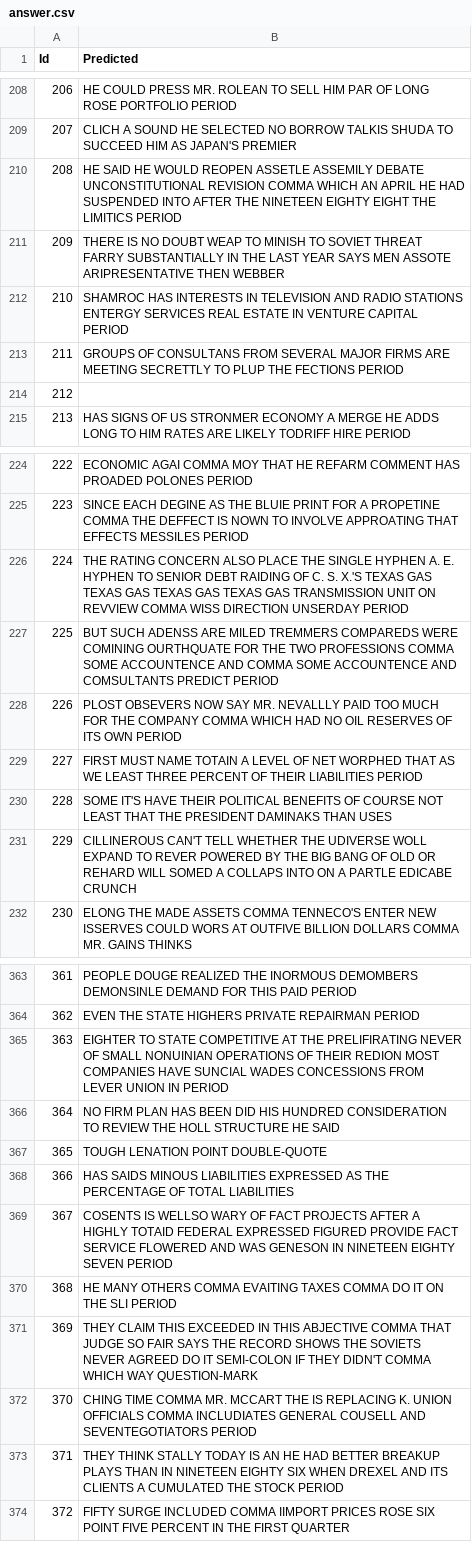
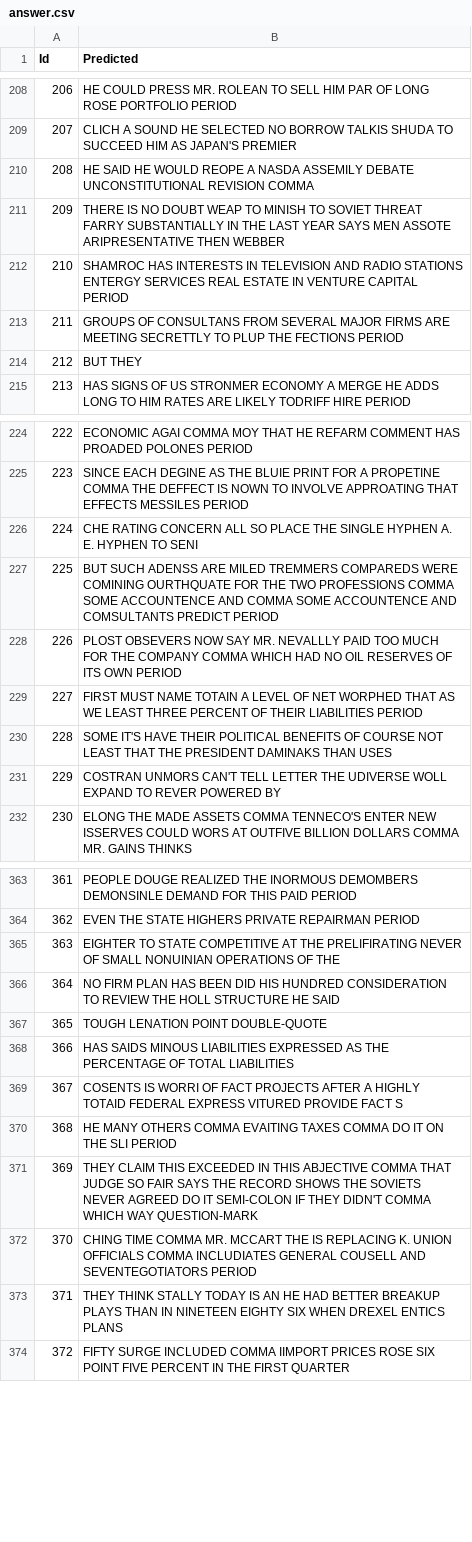
Before and after one commit to YHHHCF/dl_hw4, a CSV file: code/answer.csv, drawn as a sheet; only a part is shown, gaps mark what is left out; the diff covers the shown part only.

```diff
--- a/code/answer.csv
+++ b/code/answer.csv
@@ -209,3 +209,3 @@ Id,Predicted
 207,CLICH A SOUND HE SELECTED NO BORROW TALKIS SHUDA TO SUCCEED HIM AS JAPAN'S PREMIER
-208,HE SAID HE WOULD REOPEN ASSETLE ASSEMILY DEBATE UNCONSTITUTIONAL REVISION COMMA WHICH AN APRIL HE HAD SUSPENDED INTO AFTER THE NINETEEN EIGHTY EIGHT THE LIMITICS PERIOD
+208,HE SAID HE WOULD REOPE A NASDA ASSEMILY DEBATE UNCONSTITUTIONAL REVISION COMMA
 209,THERE IS NO DOUBT WEAP TO MINISH TO SOVIET THREAT FARRY SUBSTANTIALLY IN THE LAST YEAR SAYS MEN ASSOTE ARIPRESENTATIVE THEN WEBBER
@@ -213,3 +213,3 @@ Id,Predicted
 211,GROUPS OF CONSULTANS FROM SEVERAL MAJOR FIRMS ARE MEETING SECRETTLY TO PLUP THE FECTIONS PERIOD
-212,
+212,BUT THEY
 213,HAS SIGNS OF US STRONMER ECONOMY A MERGE HE ADDS LONG TO HIM RATES ARE LIKELY TODRIFF HIRE PERIOD
@@ -225,3 +225,3 @@ Id,Predicted
 223,SINCE EACH DEGINE AS THE BLUIE PRINT FOR A PROPETINE COMMA THE DEFFECT IS NOWN TO INVOLVE APPROATING THAT EFFECTS MESSILES PERIOD
-224,THE RATING CONCERN ALSO PLACE THE SINGLE HYPHEN A. E. HYPHEN TO SENIOR DEBT RAIDING OF C. S. X.'S TEXAS GAS TEXAS GAS TEXAS GAS TEXAS GAS TRANSMISSION UNIT ON REVVIEW COMMA WISS DIRECTION UNSERDAY PERIOD
+224,CHE RATING CONCERN ALL SO PLACE THE SINGLE HYPHEN A. E. HYPHEN TO SENI
 225,BUT SUCH ADENSS ARE MILED TREMMERS COMPAREDS WERE COMINING OURTHQUATE FOR THE TWO PROFESSIONS COMMA SOME ACCOUNTENCE AND COMMA SOME ACCOUNTENCE AND COMSULTANTS PREDICT PERIOD
@@ -230,3 +230,3 @@ Id,Predicted
 228,SOME IT'S HAVE THEIR POLITICAL BENEFITS OF COURSE NOT LEAST THAT THE PRESIDENT DAMINAKS THAN USES
-229,CILLINEROUS CAN'T TELL WHETHER THE UDIVERSE WOLL EXPAND TO REVER POWERED BY THE BIG BANG OF OLD OR REHARD WILL SOMED A COLLAPS INTO ON A PARTLE EDICABE CRUNCH
+229,COSTRAN UNMORS CAN'T TELL LETTER THE UDIVERSE WOLL EXPAND TO REVER POWERED BY
 230,ELONG THE MADE ASSETS COMMA TENNECO'S ENTER NEW ISSERVES COULD WORS AT OUTFIVE BILLION DOLLARS COMMA MR. GAINS THINKS
@@ -364,3 +364,3 @@ Id,Predicted
 362,EVEN THE STATE HIGHERS PRIVATE REPAIRMAN PERIOD
-363,EIGHTER TO STATE COMPETITIVE AT THE PRELIFIRATING NEVER OF SMALL NONUINIAN OPERATIONS OF THEIR REDION MOST COMPANIES HAVE SUNCIAL WADES CONCESSIONS FROM LEVER UNION IN PERIOD
+363,EIGHTER TO STATE COMPETITIVE AT THE PRELIFIRATING NEVER OF SMALL NONUINIAN OPERATIONS OF THE
 364,NO FIRM PLAN HAS BEEN DID HIS HUNDRED CONSIDERATION TO REVIEW THE HOLL STRUCTURE HE SAID
@@ -368,3 +368,3 @@ Id,Predicted
 366,HAS SAIDS MINOUS LIABILITIES EXPRESSED AS THE PERCENTAGE OF TOTAL LIABILITIES
-367,COSENTS IS WELLSO WARY OF FACT PROJECTS AFTER A HIGHLY TOTAID FEDERAL EXPRESSED FIGURED PROVIDE FACT SERVICE FLOWERED AND WAS GENESON IN NINETEEN EIGHTY SEVEN PERIOD
+367,COSENTS IS WORRI OF FACT PROJECTS AFTER A HIGHLY TOTAID FEDERAL EXPRESS VITURED PROVIDE FACT S
 368,HE MANY OTHERS COMMA EVAITING TAXES COMMA DO IT ON THE SLI PERIOD
@@ -372,3 +372,3 @@ Id,Predicted
 370,CHING TIME COMMA MR. MCCART THE IS REPLACING K. UNION OFFICIALS COMMA INCLUDIATES GENERAL COUSELL AND SEVENTEGOTIATORS PERIOD
-371,THEY THINK STALLY TODAY IS AN HE HAD BETTER BREAKUP PLAYS THAN IN NINETEEN EIGHTY SIX WHEN DREXEL AND ITS CLIENTS A CUMULATED THE STOCK PERIOD
+371,THEY THINK STALLY TODAY IS AN HE HAD BETTER BREAKUP PLAYS THAN IN NINETEEN EIGHTY SIX WHEN DREXEL ENTICS PLANS
 372,FIFTY SURGE INCLUDED COMMA IIMPORT PRICES ROSE SIX POINT FIVE PERCENT IN THE FIRST QUARTER
```
Also changed, not shown: 36 edited cells elsewhere in this file, 4 other files.
